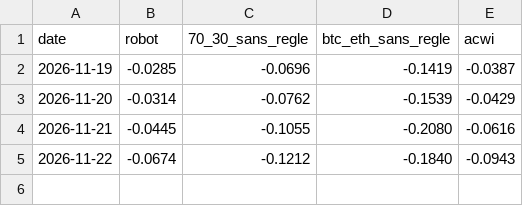
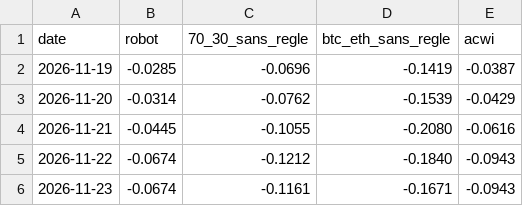
Before and after one commit to Dobzy17/code, a CSV file: trading/state/comparaison.csv, drawn as a sheet.

```diff
--- a/trading/state/comparaison.csv
+++ b/trading/state/comparaison.csv
@@ -5 +5,2 @@ date,robot,70_30_sans_regle,btc_eth_sans_regle,acwi
 2026-11-22,-0.0674,-0.1212,-0.1840,-0.0943
+2026-11-23,-0.0674,-0.1161,-0.1671,-0.0943
```
Also changed, not shown: trading/state/equity.csv, 12 other files.
